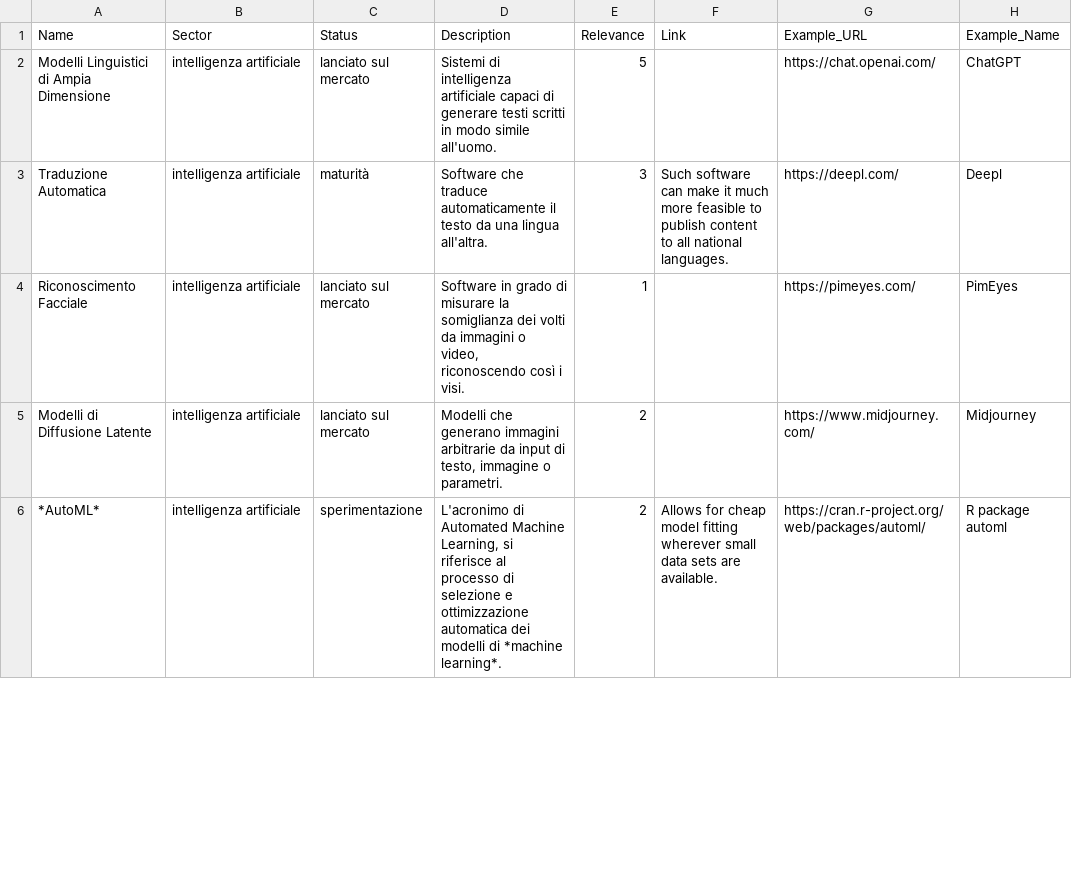
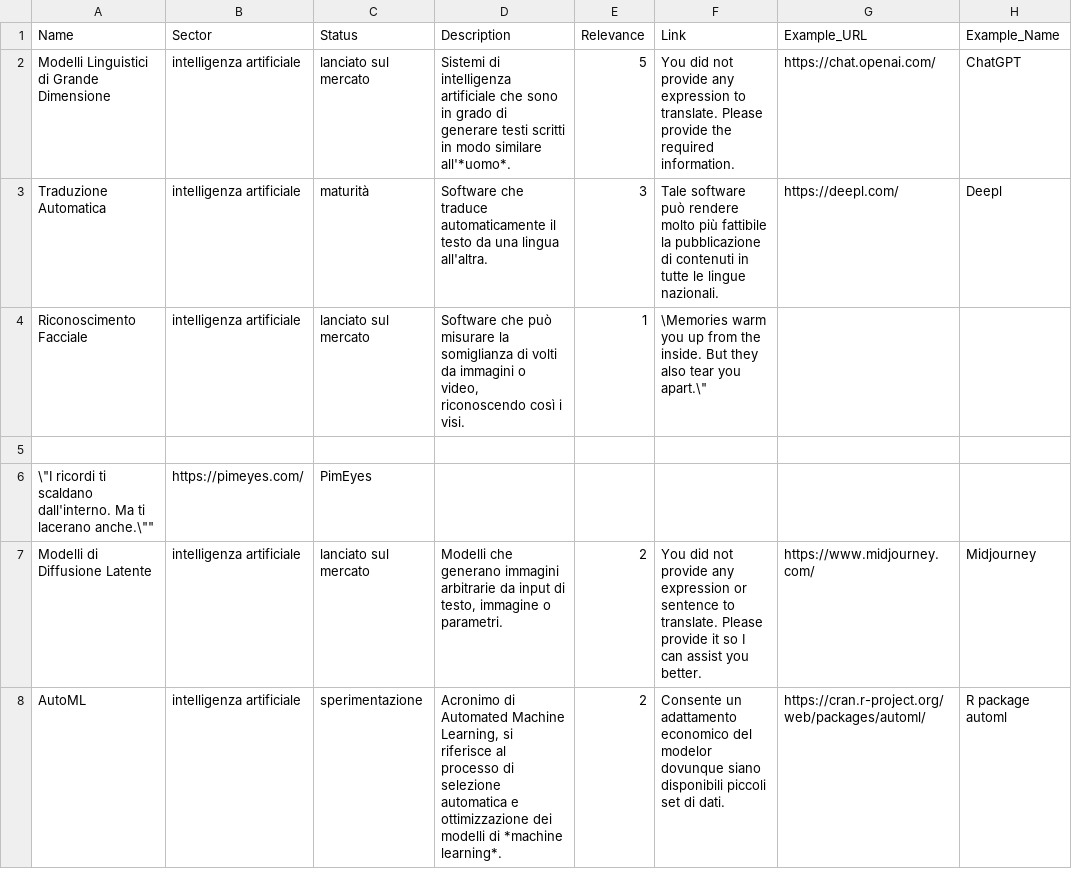
Before and after one commit to blw-ofag-ufag/pilot-tech-radar, a CSV file: Italian/data-Italian.csv, drawn as a sheet; only a part is shown; the diff covers the shown part only.

```diff
--- a/Italian/data-Italian.csv
+++ b/Italian/data-Italian.csv
@@ -1,6 +1,8 @@
 "Name";"Sector";"Status";"Description";"Relevance";"Link";"Example_URL";"Example_Name"
-"Modelli Linguistici di Ampia Dimensione";"intelligenza artificiale";"lanciato sul mercato";"Sistemi di intelligenza artificiale capaci di generare testi scritti in modo simile all'uomo.";5;"";"https://chat.openai.com/";"ChatGPT"
-"Traduzione Automatica";"intelligenza artificiale";"maturità";"Software che traduce automaticamente il testo da una lingua all'altra.";3;"Such software can make it much more feasible to publish content to all national languages.";"https://deepl.com/";"Deepl"
-"Riconoscimento Facciale";"intelligenza artificiale";"lanciato sul mercato";"Software in grado di misurare la somiglianza dei volti da immagini o video, riconoscendo così i visi.";1;"";"https://pimeyes.com/";"PimEyes"
-"Modelli di Diffusione Latente";"intelligenza artificiale";"lanciato sul mercato";"Modelli che generano immagini arbitrarie da input di testo, immagine o parametri.";2;"";"https://www.midjourney.com/";"Midjourney"
-"*AutoML*";"intelligenza artificiale";"sperimentazione";"L'acronimo di Automated Machine Learning, si riferisce al processo di selezione e ottimizzazione automatica dei modelli di *machine learning*.";2;"Allows for cheap model fitting wherever small data sets are available.";"https://cran.r-project.org/web/packages/automl/";"R package automl"
+"Modelli Linguistici di Grande Dimensione";"intelligenza artificiale";"lanciato sul mercato";"Sistemi di intelligenza artificiale che sono in grado di generare testi scritti in modo similare all'*uomo*.";5;"You did not provide any expression to translate. Please provide the required information.";"https://chat.openai.com/";"ChatGPT"
+"Traduzione Automatica";"intelligenza artificiale";"maturità";"Software che traduce automaticamente il testo da una lingua all'altra.";3;"Tale software può rendere molto più fattibile la pubblicazione di contenuti in tutte le lingue nazionali.";"https://deepl.com/";"Deepl"
+"Riconoscimento Facciale";"intelligenza artificiale";"lanciato sul mercato";"Software che può misurare la somiglianza di volti da immagini o video, riconoscendo così i visi.";1;"\"Memories warm you up from the inside. But they also tear you apart.\"
+
+\"I ricordi ti scaldano dall'interno. Ma ti lacerano anche.\"";"https://pimeyes.com/";"PimEyes"
+"Modelli di Diffusione Latente";"intelligenza artificiale";"lanciato sul mercato";"Modelli che generano immagini arbitrarie da input di testo, immagine o parametri.";2;"You did not provide any expression or sentence to translate. Please provide it so I can assist you better.";"https://www.midjourney.com/";"Midjourney"
+"AutoML";"intelligenza artificiale";"sperimentazione";"Acronimo di Automated Machine Learning, si riferisce al processo di selezione automatica e ottimizzazione dei modelli di *machine learning*.";2;"Consente un adattamento economico del modelor dovunque siano disponibili piccoli set di dati.";"https://cran.r-project.org/web/packages/automl/";"R package automl"
```
Also changed, not shown: 4 added rows and 73 edited cells elsewhere in this file, French/data-French.csv, German/data-German.csv, 7 other files.
